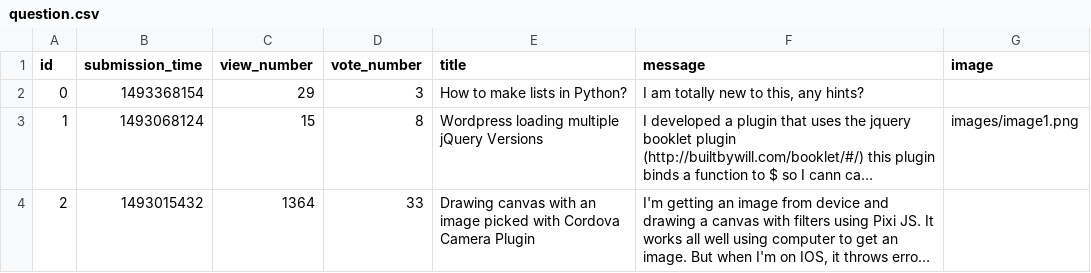
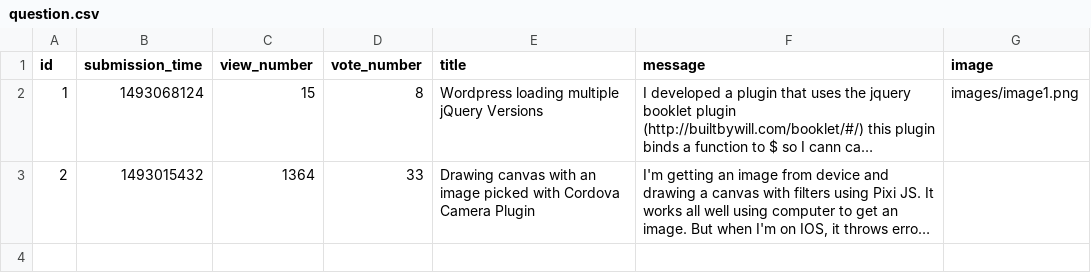
Before and after one commit to AlexCatalin21/ask-mate-python, a CSV file: sample_data/question.csv, drawn as a sheet; long unchanged cells end in …; the diff names each change by its address in the sheet, - before the commit and + after, or states it on an @@ line.

Commit message:
question style

```diff
--- a/sample_data/question.csv
+++ b/sample_data/question.csv
-row 2: 0 | 1493368154 | 29 | 3 | How to make lists in Python? | I am totally new to this, any hints?
```
Also changed, not shown: 2 other files.
